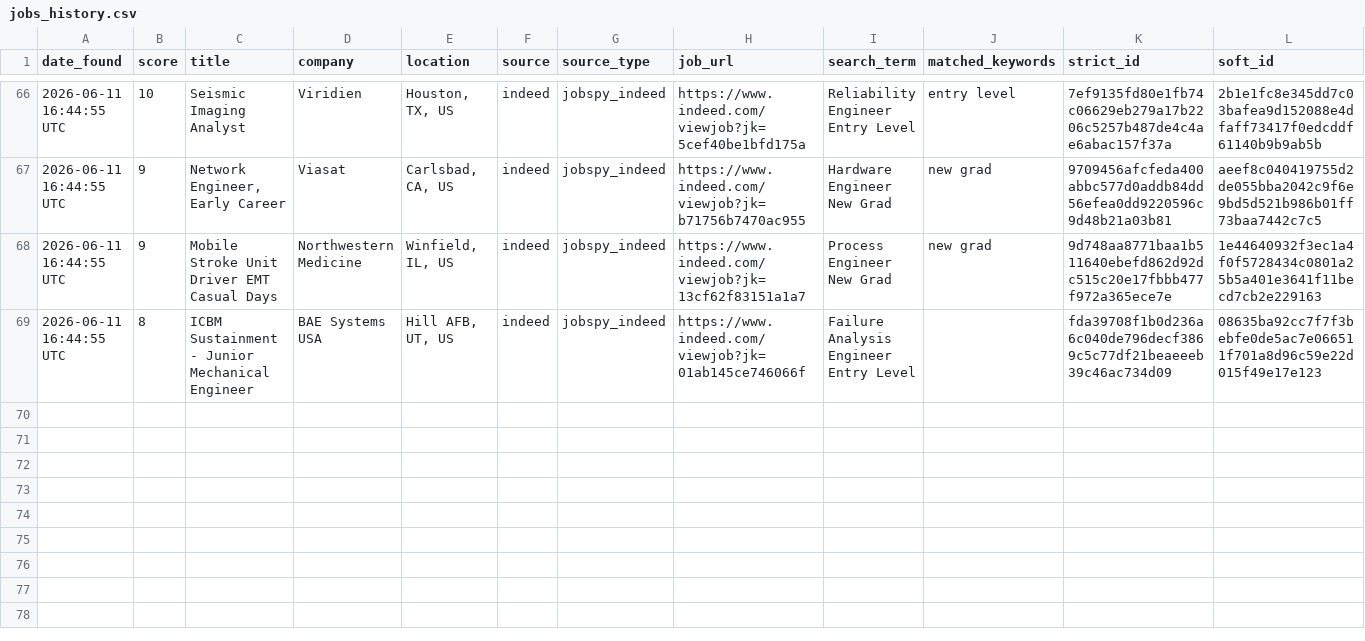
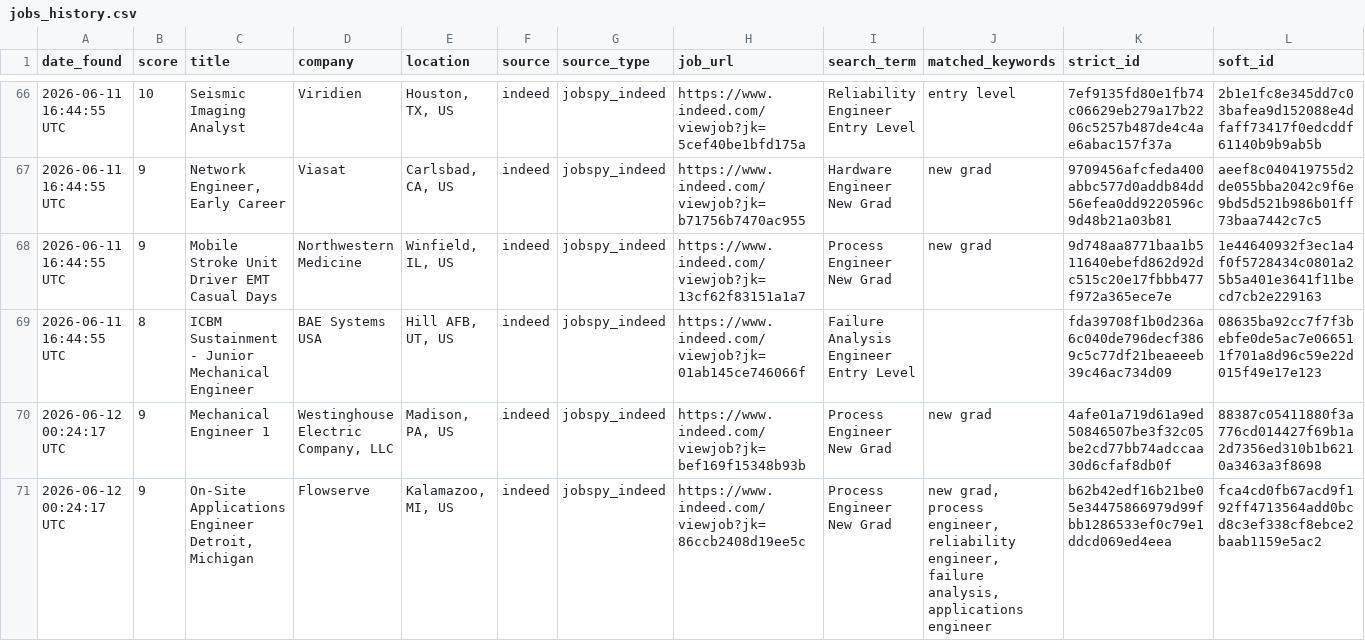
Before and after one commit to emmismyname/jobrobot, a CSV file: data/jobs_history.csv, drawn as a sheet; only a part is shown, gaps mark what is left out.

```diff
--- a/data/jobs_history.csv
+++ b/data/jobs_history.csv
@@ -69 +69,3 @@ date_found,score,title,company,location,source,source_type,job_url,search_term,m
 2026-06-11 16:44:55 UTC,8,ICBM Sustainment - Junior Mechanical Engineer,BAE Systems USA,"Hill AFB, UT, US",indeed,jobspy_indeed,https://www.indeed.com/viewjob?jk=01ab145ce746066f,Failure Analysis Engineer Entry Level,,fda39708f1b0d236a6c040de796decf3869c5c77df21beaeeeb39c46ac734d09,08635ba92cc7f7f3bebfe0de5ac7e066511f701a8d96c59e22d015f49e17e123
+2026-06-12 00:24:17 UTC,9,Mechanical Engineer 1,"Westinghouse Electric Company, LLC","Madison, PA, US",indeed,jobspy_indeed,https://www.indeed.com/viewjob?jk=bef169f15348b93b,Process Engineer New Grad,new grad,4afe01a719d61a9ed50846507be3f32c05be2cd77bb74adccaa30d6cfaf8db0f,88387c05411880f3a776cd014427f69b1a2d7356ed310b1b6210a3463a3f8698
+2026-06-12 00:24:17 UTC,9,"On-Site Applications Engineer Detroit, Michigan",Flowserve,"Kalamazoo, MI, US",indeed,jobspy_indeed,https://www.indeed.com/viewjob?jk=86ccb2408d19ee5c,Process Engineer New Grad,"new grad, process engineer, reliability engineer, failure analysis, applications engineer",b62b42edf16b21be05e34475866979d99fbb1286533ef0c79e1ddcd069ed4eea,fca4cd0fb67acd9f192ff4713564add0bcd8c3ef338cf8ebce2baab1159e5ac2
```
Also changed, not shown: 1 other file.
